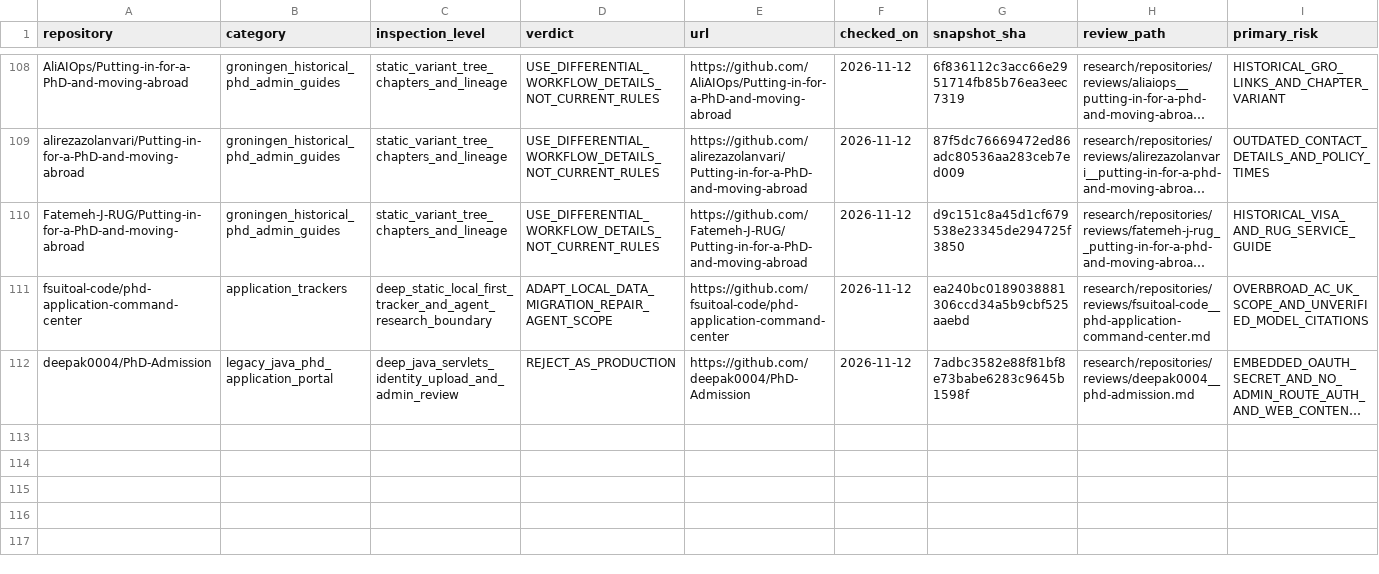
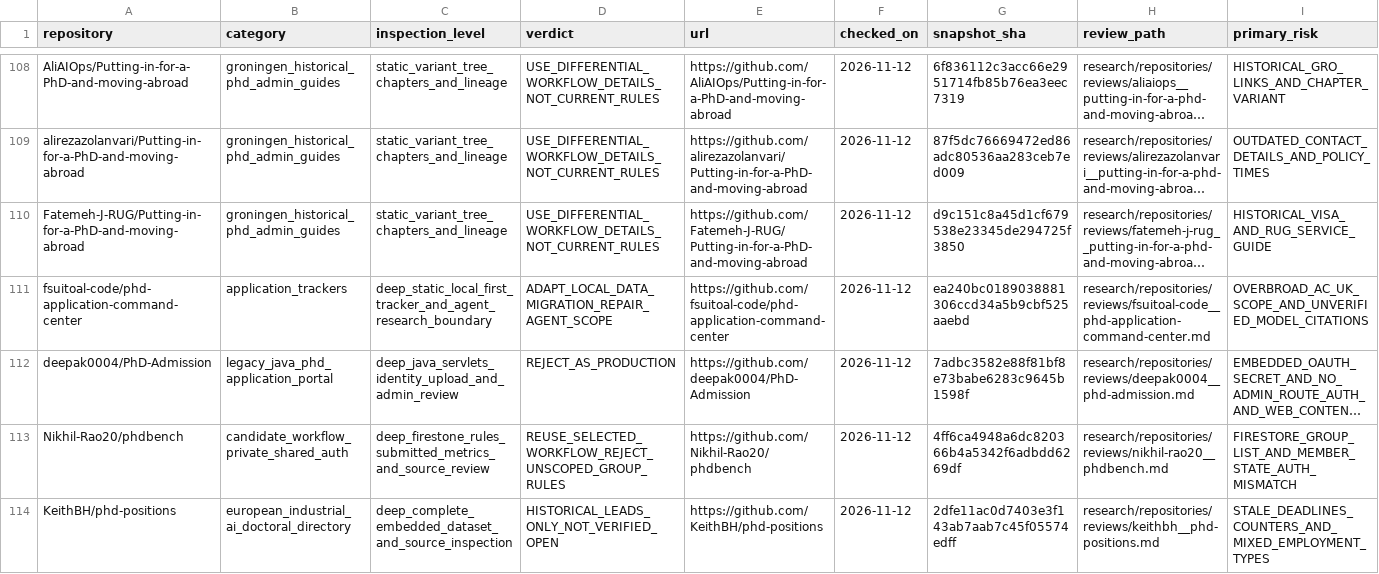
Before and after one commit to Armanasq/phd_application, a CSV file: data/repositories.csv, drawn as a sheet; only a part is shown, gaps mark what is left out; long unchanged cells end in …; rows hold the shown columns only; the diff names each change by its address in the sheet, - before the commit and + after, or states it on an @@ line.

Commit message:
research: deep source audits of PhDBench and industrial-AI vacancy directory

```diff
--- a/data/repositories.csv
+++ b/data/repositories.csv
+row 113: Nikhil-Rao20/phdbench | candidate_workflow_private_shared_auth | deep_firestone_rules_submitted_metrics_and_source_review | REUSE_SELECTED_WORKFLOW_REJECT_UNSCOPED_GROUP_RULES | https://github.com/Nikhil-Rao20/phdbench | 2026-11-12 | 4ff6ca4948a6dc820366b4a5342f6adbdd6269df | research/repositories/reviews/nikhil-rao20__phdbench.md | FIRESTORE_GROUP_LIST_AND_MEMBER_STATE_AUTH_MISMATCH
+row 114: KeithBH/phd-positions | european_industrial_ai_doctoral_directory | deep_complete_embedded_dataset_and_source_inspection | HISTORICAL_LEADS_ONLY_NOT_VERIFIED_OPEN | https://github.com/KeithBH/phd-positions | 2026-11-12 | 2dfe11ac0d7403e3f143ab7aab7c45f05574edff | research/repositories/reviews/keithbh__phd-positions.md | STALE_DEADLINES_COUNTERS_AND_MIXED_EMPLOYMENT_TYPES
```
Also changed, not shown: data/github_discovery_candidates.csv, 3 other files.
